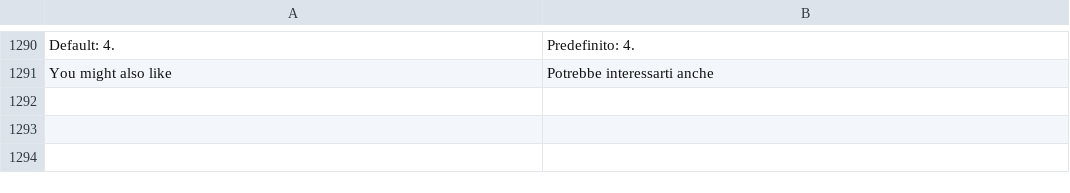
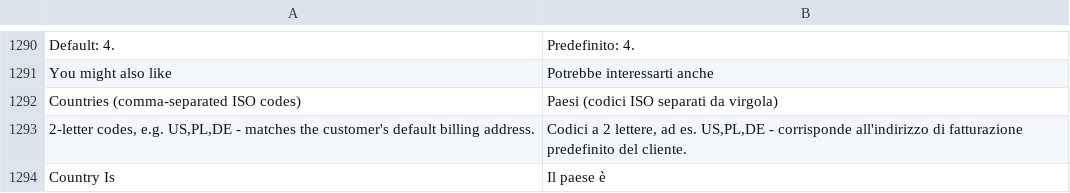
Before and after one commit to michalper/ordo, a CSV file: i18n/it_IT.csv, drawn as a sheet; only a part is shown, gaps mark what is left out.

```diff
--- a/i18n/it_IT.csv
+++ b/i18n/it_IT.csv
@@ -1299 +1299,4 @@
 "You might also like","Potrebbe interessarti anche"
+"Countries (comma-separated ISO codes)","Paesi (codici ISO separati da virgola)"
+"2-letter codes, e.g. US,PL,DE - matches the customer's default billing address.","Codici a 2 lettere, ad es. US,PL,DE - corrisponde all'indirizzo di fatturazione predefinito del cliente."
+"Country Is","Il paese è"
```
Also changed, not shown: i18n/hu_HU.csv, i18n/ko_KR.csv, 25 other files.
